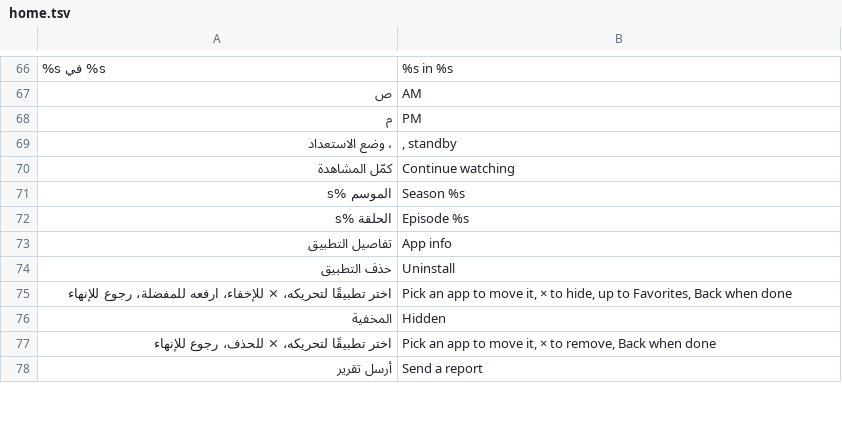
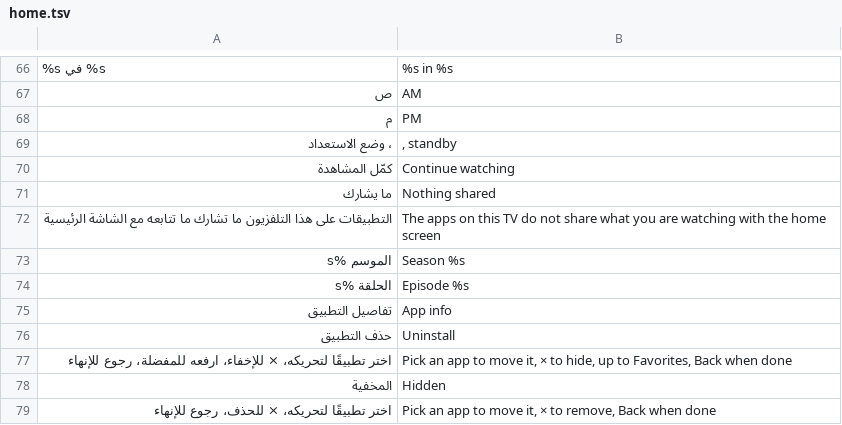
Before and after one commit to tshi-dev/UrTV, a TSV file: i18n/en/home.tsv, drawn as a sheet; only a part is shown, gaps mark what is left out; the shorter side is filled out with more unchanged rows; the diff names each change by its address in the sheet, - before the commit and + after, or states it on an @@ line.

Commit message:
GitHub #56: «كمّل المشاهدة» says «ما يشارك» when the TV's provider holds no row, and logs the permission state and the row counts; a test

```diff
--- a/i18n/en/home.tsv
+++ b/i18n/en/home.tsv
+row 71: ما يشارك | Nothing shared
+row 72: التطبيقات على هذا التلفزيون ما تشارك ما تتابعه مع الشاشة الرئيسية | The apps on this TV do not share what you are watching with the home screen
```
Also changed, not shown: 6 other files.
